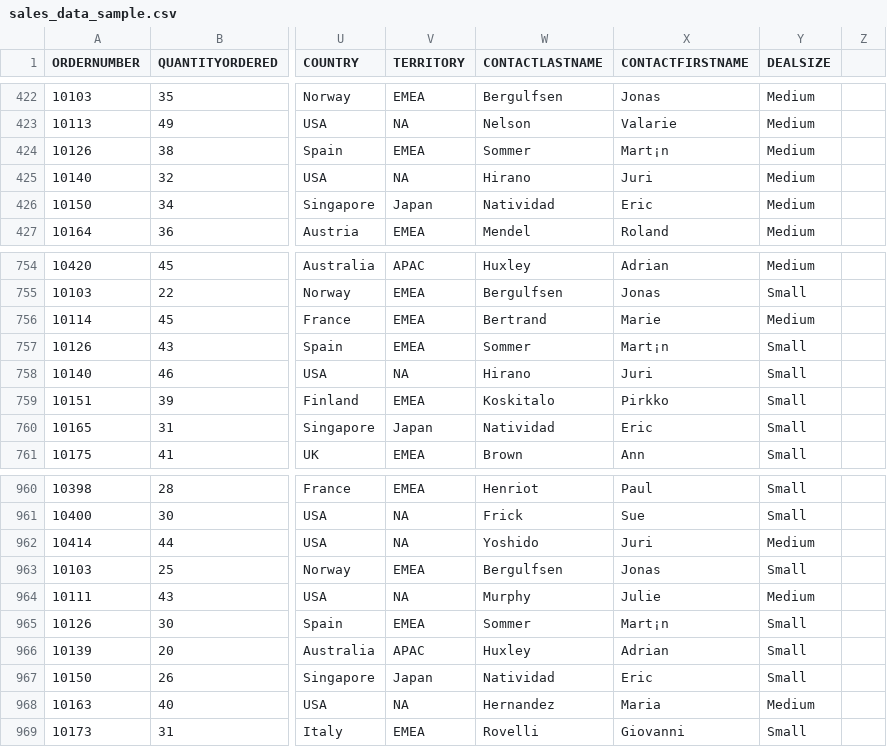
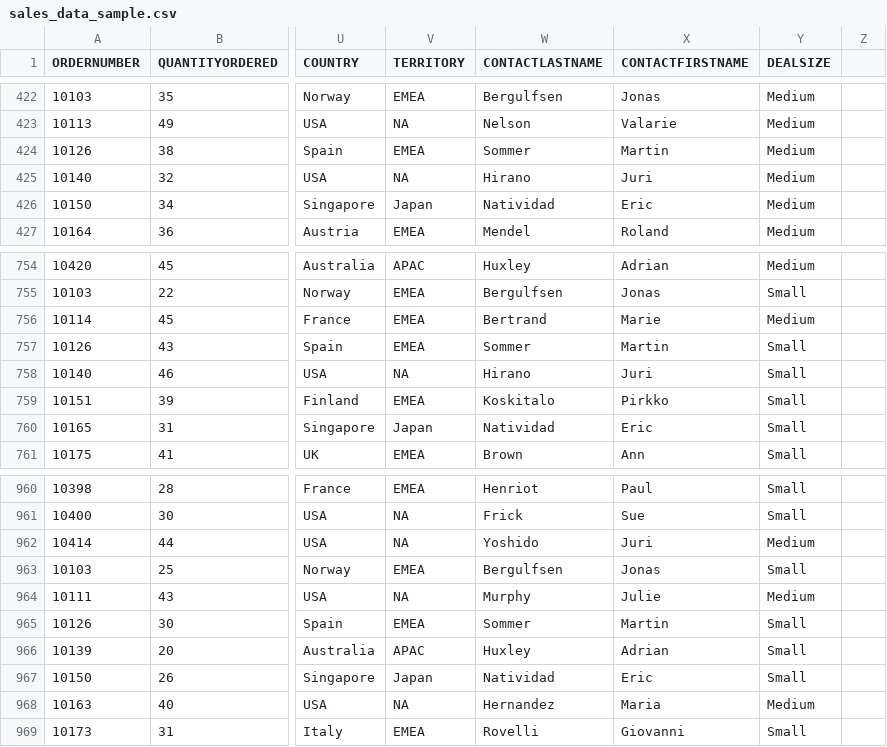
Before and after one commit to prodip1023/DS_ML, a CSV file: sales_data_sample.csv, drawn as a sheet; only a part is shown, gaps mark what is left out; the diff covers the shown part only; the diff names each change by its address in the sheet, - before the commit and + after, or states it on an @@ line.

```diff
--- a/sales_data_sample.csv
+++ b/sales_data_sample.csv
-X424 (CONTACTFIRSTNAME): Mart¡n
+X424 (CONTACTFIRSTNAME): Martin
-X757 (CONTACTFIRSTNAME): Mart¡n
+X757 (CONTACTFIRSTNAME): Martin
-X965 (CONTACTFIRSTNAME): Mart¡n
+X965 (CONTACTFIRSTNAME): Martin
```
Also changed, not shown: 21 edited cells elsewhere in this file.
